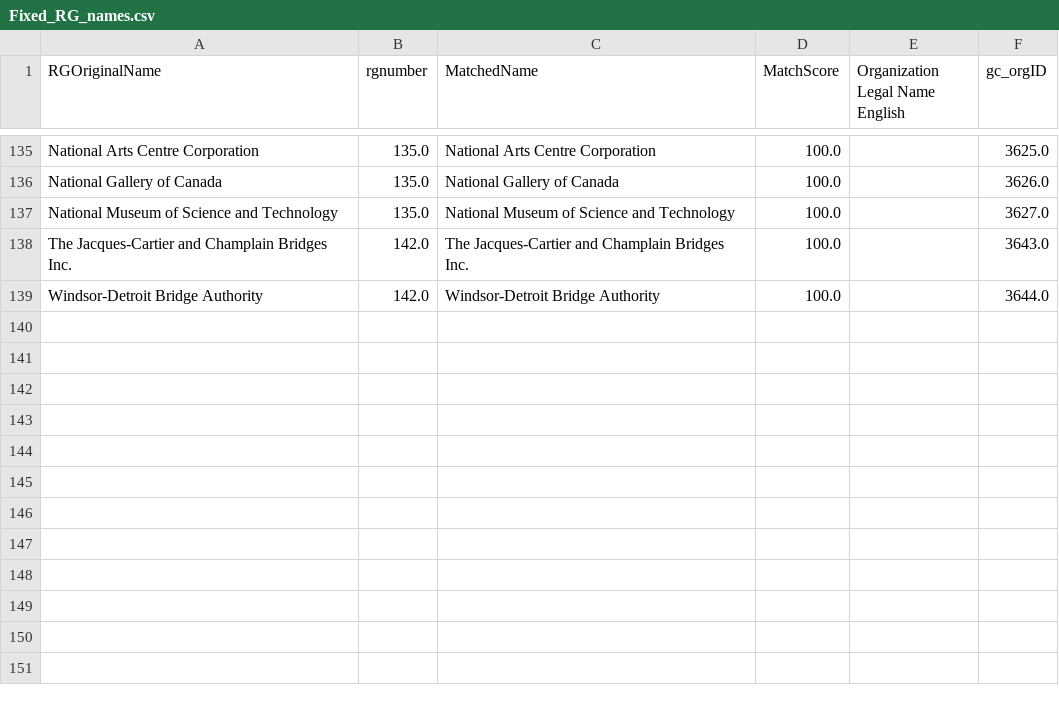
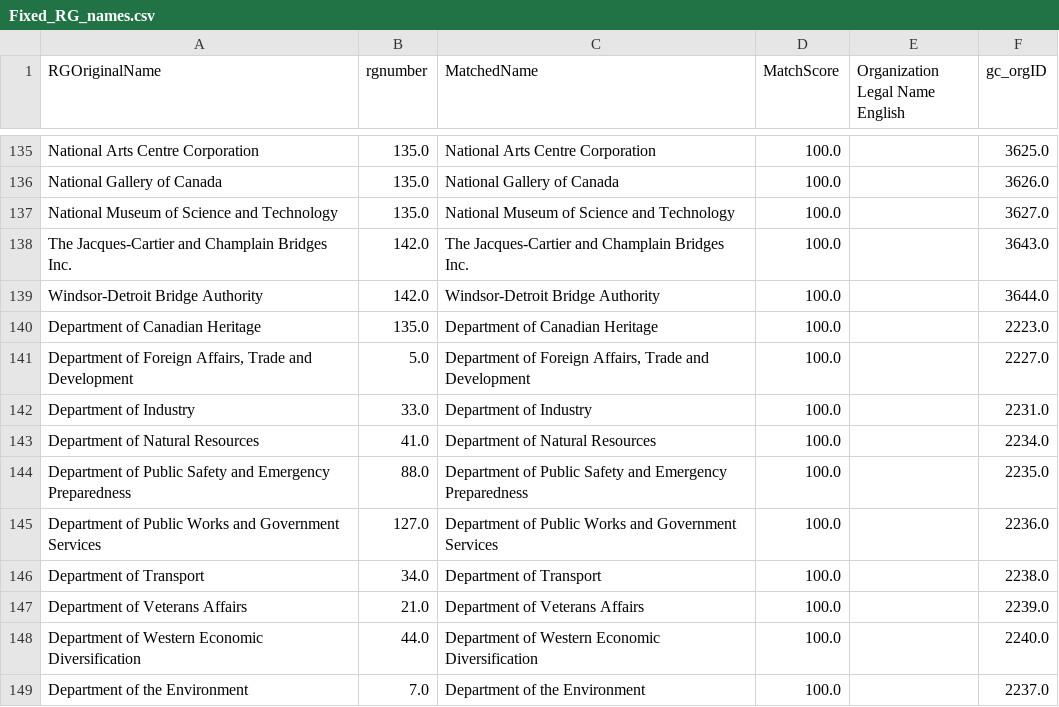
Before and after one commit to Jmikelittle/GCOrgName, a CSV file: Resources/Fixed_RG_names.csv, drawn as a sheet; only a part is shown, gaps mark what is left out.

```diff
--- a/Resources/Fixed_RG_names.csv
+++ b/Resources/Fixed_RG_names.csv
@@ -139 +139,11 @@ The Jacques-Cartier and Champlain Bridges Inc.,142.0,The Jacques-Cartier and Cha
 Windsor-Detroit Bridge Authority,142.0,Windsor-Detroit Bridge Authority,100.0,,3644.0
+Department of Canadian Heritage,135.0,Department of Canadian Heritage,100.0,,2223.0
+"Department of Foreign Affairs, Trade and Development",5.0,"Department of Foreign Affairs, Trade and Development",100.0,,2227.0
+Department of Industry,33.0,Department of Industry,100.0,,2231.0
+Department of Natural Resources,41.0,Department of Natural Resources,100.0,,2234.0
+Department of Public Safety and Emergency Preparedness,88.0,Department of Public Safety and Emergency Preparedness,100.0,,2235.0
+Department of Public Works and Government Services,127.0,Department of Public Works and Government Services,100.0,,2236.0
+Department of Transport,34.0,Department of Transport,100.0,,2238.0
+Department of Veterans Affairs,21.0,Department of Veterans Affairs,100.0,,2239.0
+Department of Western Economic Diversification,44.0,Department of Western Economic Diversification,100.0,,2240.0
+Department of the Environment,7.0,Department of the Environment,100.0,,2237.0
```
Also changed, not shown: Resources/final_RG_match.csv, Resources/matched_RG_names.csv, 3 other files.
